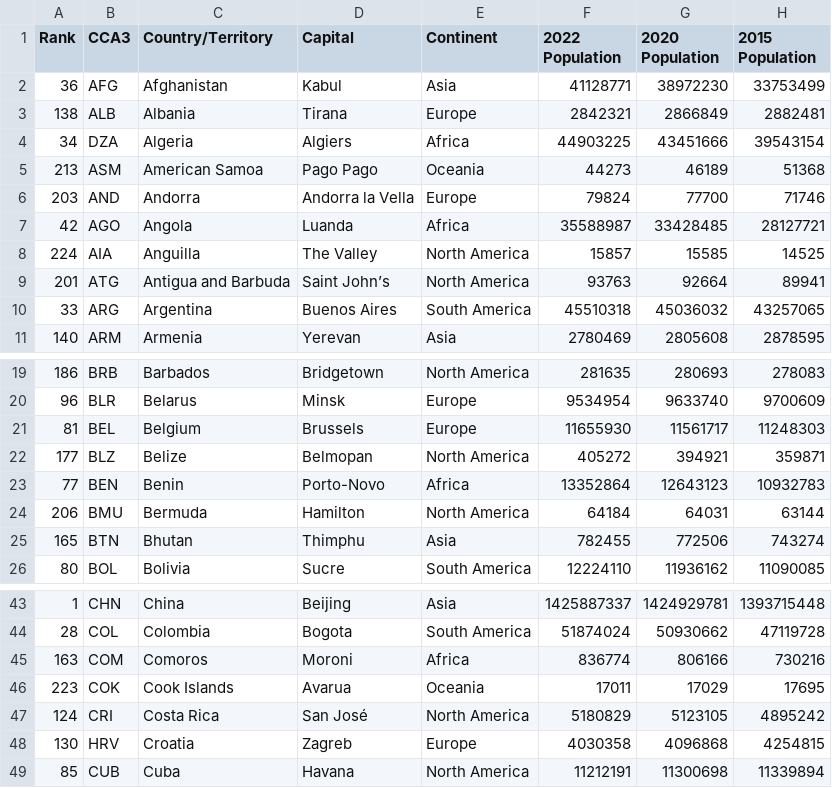
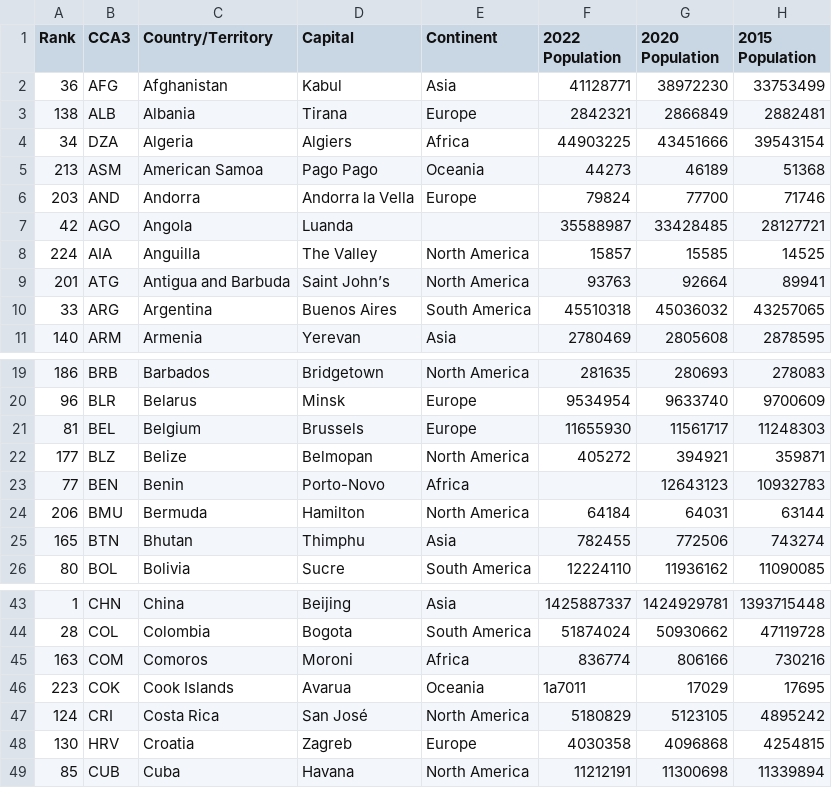
Before and after one commit to JaviCeRodriguez/tp-1-integrador-programacion-1, a CSV file: data/world_population.csv, drawn as a sheet; only a part is shown, gaps mark what is left out; the diff names each change by its address in the sheet, - before the commit and + after, or states it on an @@ line.

Commit message:
modifico dataset original, subo consignas (pdf) y agrego validaciones y carga de paises

```diff
--- a/data/world_population.csv
+++ b/data/world_population.csv
-E7 (Continent): Africa
+E7 (Continent): (empty)
-F23 (2022 Population): 13352864
+F23 (2022 Population): (empty)
-F46 (2022 Population): 17011
+F46 (2022 Population): 1a7011
```
Also changed, not shown: 3 other files.
